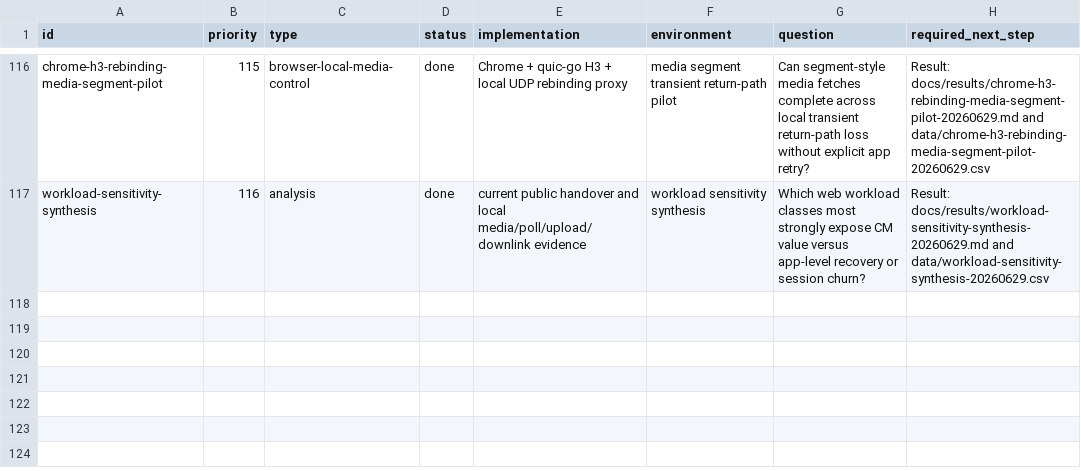
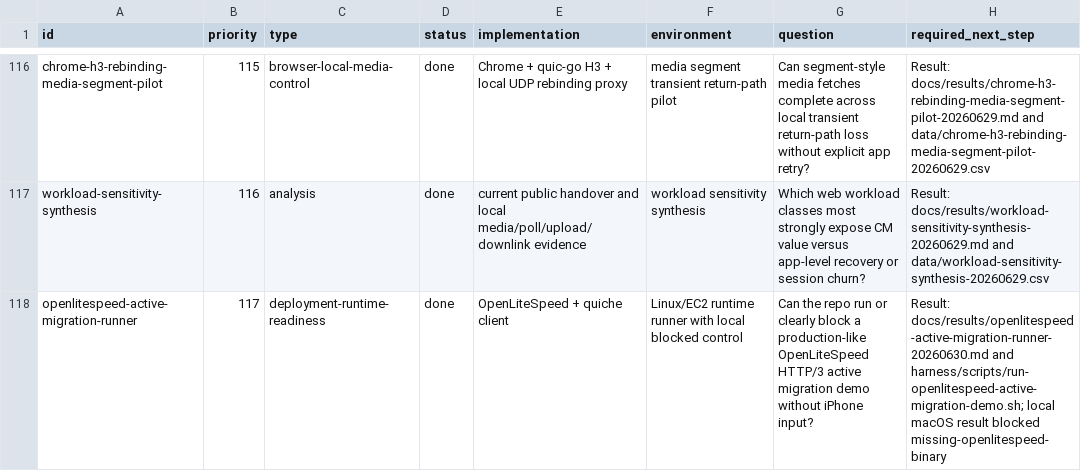
Before and after one commit to manNomi/quic-connect-migration, a CSV file: harness/manifests/experiment-matrix.csv, drawn as a sheet; only a part is shown, gaps mark what is left out.

Commit message:
research: OpenLiteSpeed runtime runner 추가

```diff
--- a/harness/manifests/experiment-matrix.csv
+++ b/harness/manifests/experiment-matrix.csv
@@ -117 +117,2 @@ chrome-h3-rebinding-media-segment-pilot,115,browser-local-media-control,done,Chr
 workload-sensitivity-synthesis,116,analysis,done,current public handover and local media/poll/upload/downlink evidence,workload sensitivity synthesis,Which web workload classes most strongly expose CM value versus app-level recovery or session churn?,Result: docs/results/workload-sensitivity-synthesis-20260629.md and data/workload-sensitivity-synthesis-20260629.csv
+openlitespeed-active-migration-runner,117,deployment-runtime-readiness,done,OpenLiteSpeed + quiche client,Linux/EC2 runtime runner with local blocked control,Can the repo run or clearly block a production-like OpenLiteSpeed HTTP/3 active migration demo without iPhone input?,Result: docs/results/openlitespeed-active-migration-runner-20260630.md and harness/scripts/run-openlitespeed-active-migration-demo.sh; local macOS result blocked missing-openlitespeed-binary
```
Also changed, not shown: 7 other files.
